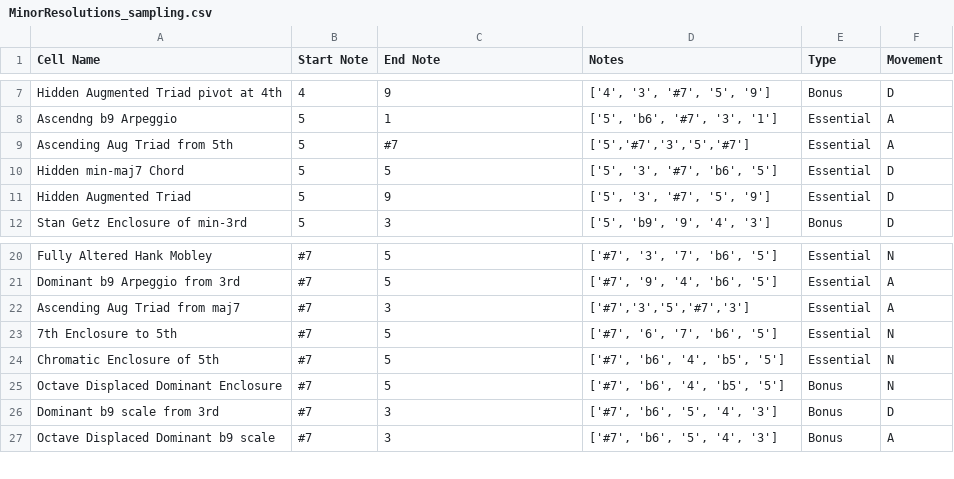
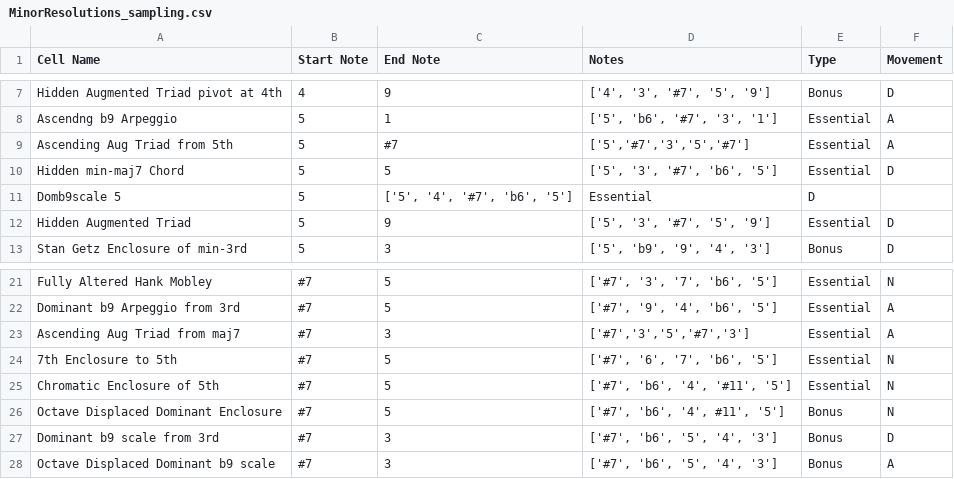
Before and after one commit to AntoD07/bebop_practicing, a CSV file: MinorResolutions_sampling.csv, drawn as a sheet; only a part is shown, gaps mark what is left out.

```diff
--- a/MinorResolutions_sampling.csv
+++ b/MinorResolutions_sampling.csv
@@ -10,2 +10,3 @@ Ascending Aug Triad from 5th,5,#7,"['5','#7','3','5','#7']",Essential,A
 Hidden min-maj7 Chord,5,5,"['5', '3', '#7', 'b6', '5']",Essential,D
+Domb9scale 5,5,"['5', '4', '#7', 'b6', '5']",Essential,D
 Hidden Augmented Triad,5,9,"['5', '3', '#7', '5', '9']",Essential,D
@@ -23,4 +24,4 @@ Ascending Aug Triad from maj7,#7,3,"['#7','3','5','#7','3']",Essential,A
 7th Enclosure to 5th,#7,5,"['#7', '6', '7', 'b6', '5']",Essential,N
-Chromatic Enclosure of 5th,#7,5,"['#7', 'b6', '4', 'b5', '5']",Essential,N
-Octave Displaced Dominant Enclosure,#7,5,"['#7', 'b6', '4', 'b5', '5']",Bonus,N
+Chromatic Enclosure of 5th,#7,5,"['#7', 'b6', '4', '#11', '5']",Essential,N
+Octave Displaced Dominant Enclosure,#7,5,"['#7', 'b6', '4', #11', '5']",Bonus,N
 Dominant b9 scale from 3rd,#7,3,"['#7', 'b6', '5', '4', '3']",Bonus,D
```
Also changed, not shown: Locrian_sampling.csv, Maj7_sampling.csv, 11 other files.
